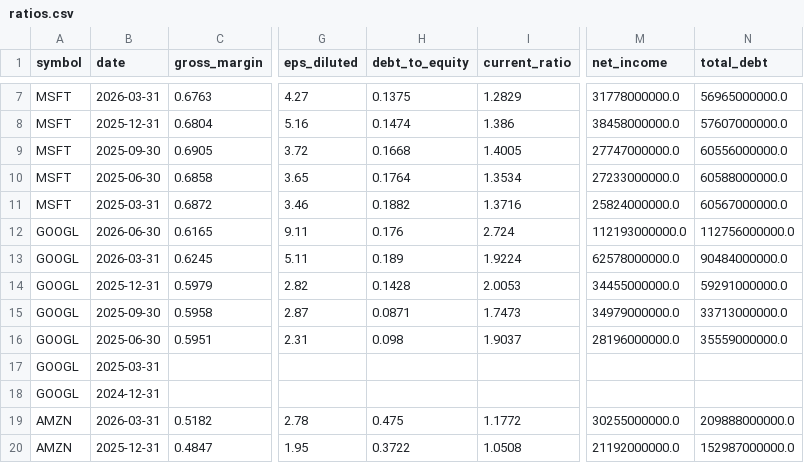
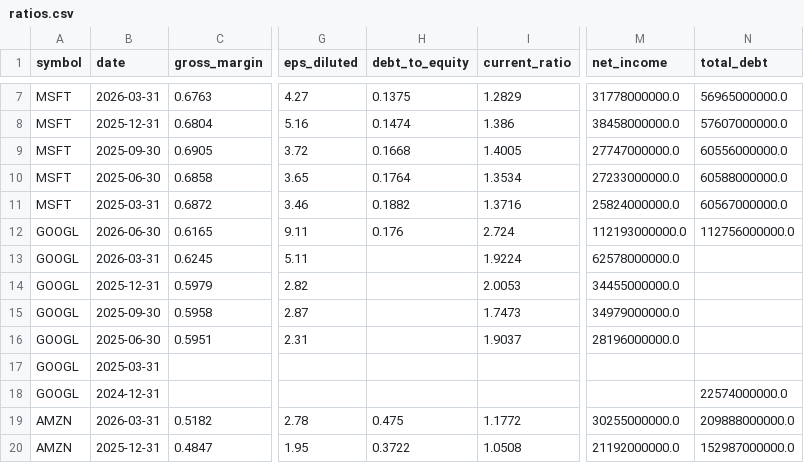
Before and after one commit to altonbot42/magnificent7-dashboard, a CSV file: data/csv/ratios.csv, drawn as a sheet; only a part is shown, gaps mark what is left out; the diff names each change by its address in the sheet, - before the commit and + after, or states it on an @@ line.

```diff
--- a/data/csv/ratios.csv
+++ b/data/csv/ratios.csv
-H13 (debt_to_equity): 0.189
+H13 (debt_to_equity): (empty)
-N13 (total_debt): 90484000000.0
+N13 (total_debt): (empty)
-H14 (debt_to_equity): 0.1428
+H14 (debt_to_equity): (empty)
-N14 (total_debt): 59291000000.0
+N14 (total_debt): (empty)
-H15 (debt_to_equity): 0.0871
+H15 (debt_to_equity): (empty)
-N15 (total_debt): 33713000000.0
+N15 (total_debt): (empty)
-H16 (debt_to_equity): 0.098
+H16 (debt_to_equity): (empty)
-N16 (total_debt): 35559000000.0
+N16 (total_debt): (empty)
-N18 (total_debt): (empty)
+N18 (total_debt): 22574000000.0
```
Also changed, not shown: data/csv/balance_sheet.csv.
